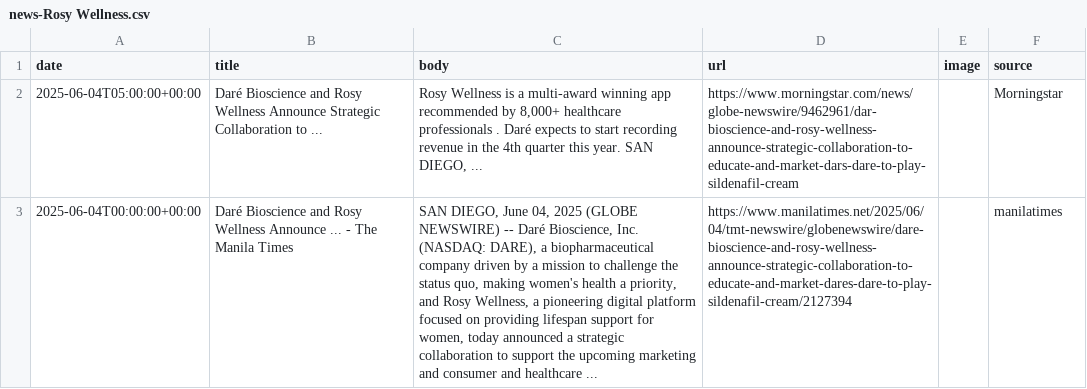
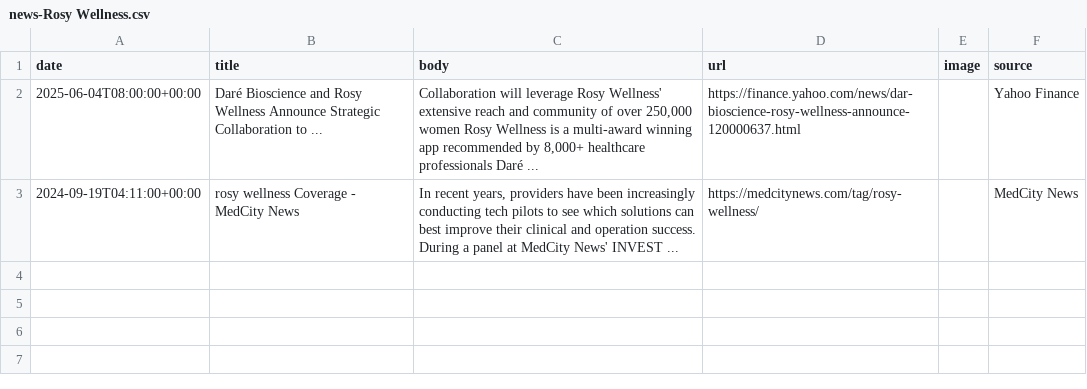
Before and after one commit to lloydchang/zzz-company-news, a CSV file: news-Rosy Wellness.csv, drawn as a sheet; removed rows and columns are numbered as before the commit, all else as after; the diff names each change by its address in the sheet, - before the commit and + after, or states it on an @@ line.

```diff
--- a/news-Rosy Wellness.csv
+++ b/news-Rosy Wellness.csv
-A2 (date): 2025-06-04T05:00:00+00:00
+A2 (date): 2025-06-04T08:00:00+00:00
-C2 (body): Rosy Wellness is a multi-award winning app recommended by 8,000+ healthcare professionals . Daré expects to start recording revenue in the 4th quarter this year. SAN DIEGO, ...
+C2 (body): Collaboration will leverage Rosy Wellness' extensive reach and community of over 250,000 women Rosy Wellness is a multi-award winning app recommended by 8,000+ healthcare professionals Daré ...
-D2 (url): https://www.morningstar.com/news/globe-newswire/9462961/dar-bioscience-and-rosy-wellness-announce-strategic-collaboration-to-educate-and-market-dars-dare-to-play-sildenafil-cream
+D2 (url): https://finance.yahoo.com/news/dar-bioscience-rosy-wellness-announce-120000637.html
-F2 (source): Morningstar
+F2 (source): Yahoo Finance
-row 3: 2025-06-04T00:00:00+00:00 | Daré Bioscience and Rosy Wellness Announce ... - The Manila Times | SAN DIEGO, June 04, 2025 (GLOBE NEWSWIRE) -- Daré Bioscience, Inc. (NASDAQ: DARE), a biopharmaceutical company driven by a mission to challenge the status quo, making women's health a priority, and Rosy Wellness, a pioneering digital platform focused on providing lifespan support for women, today announced a strategic collaboration to support the upcoming marketing and consumer and healthcare ... | https://www.manilatimes.net/2025/06/04/tmt-newswire/globenewswire/dare-bioscience-and-rosy-wellness-announce-strategic-collaboration-to-educate-and-market-dares-dare-to-play-sildenafil-cream/2127394 |  | manilatimes
+row 3: 2024-09-19T04:11:00+00:00 | rosy wellness Coverage - MedCity News | In recent years, providers have been increasingly conducting tech pilots to see which solutions can best improve their clinical and operation success. During a panel at MedCity News' INVEST ... | https://medcitynews.com/tag/rosy-wellness/ |  | MedCity News
```
Also changed, not shown: aggregated-news.csv, news-Atlantic Sea Farms.csv, 7 other files.
